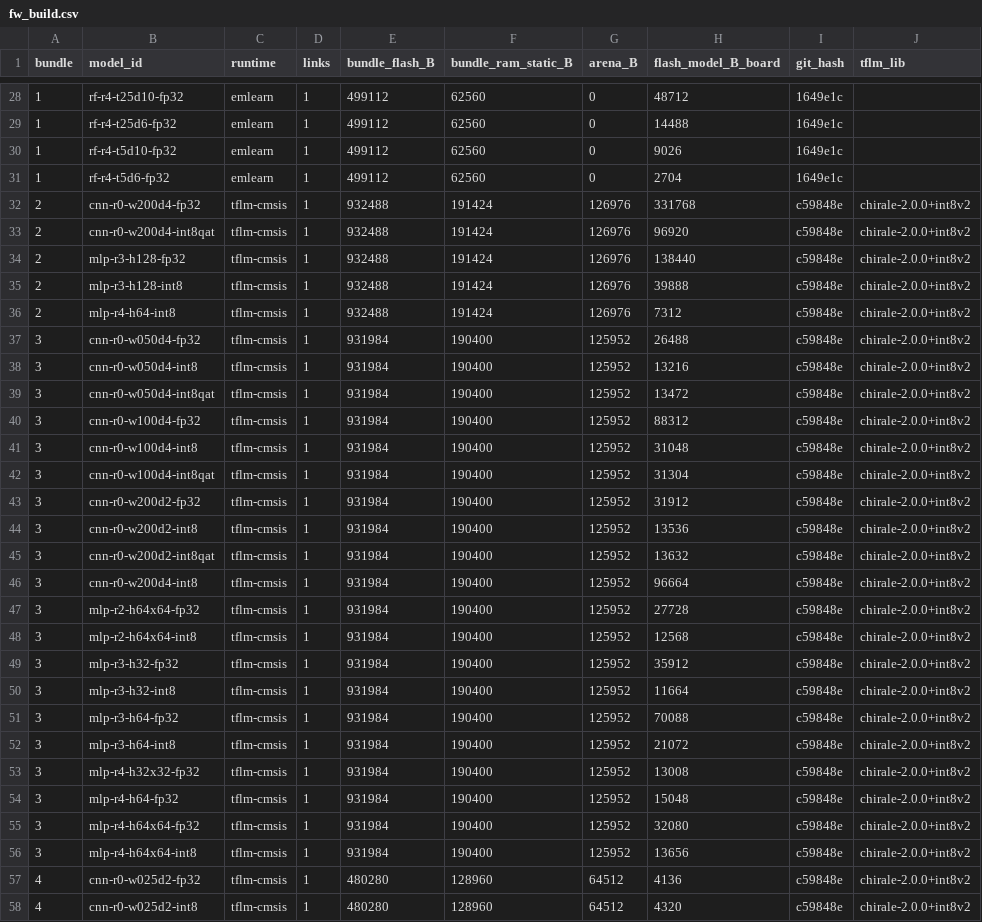
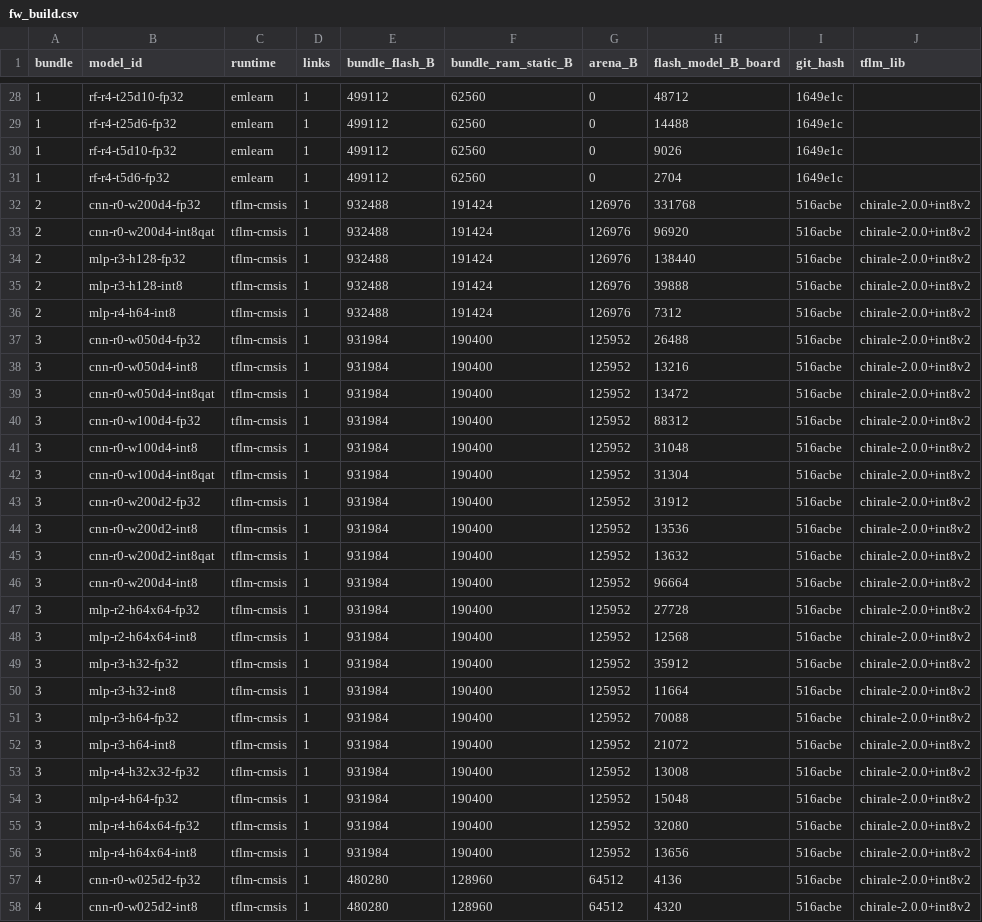
Before and after one commit to agnibha11/TinyML-Pareto, a CSV file: results/cwru/hardware/fw_build.csv, drawn as a sheet; only a part is shown, gaps mark what is left out; the diff covers the shown part only.

```diff
--- a/results/cwru/hardware/fw_build.csv
+++ b/results/cwru/hardware/fw_build.csv
@@ -31,28 +31,28 @@ bundle,model_id,runtime,links,bundle_flash_B,bundle_ram_static_B,arena_B,flash_m
 1,rf-r4-t5d6-fp32,emlearn,1,499112,62560,0,2704,1649e1c,
-2,cnn-r0-w200d4-fp32,tflm-cmsis,1,932488,191424,126976,331768,c59848e,chirale-2.0.0+int8v2
-2,cnn-r0-w200d4-int8qat,tflm-cmsis,1,932488,191424,126976,96920,c59848e,chirale-2.0.0+int8v2
-2,mlp-r3-h128-fp32,tflm-cmsis,1,932488,191424,126976,138440,c59848e,chirale-2.0.0+int8v2
-2,mlp-r3-h128-int8,tflm-cmsis,1,932488,191424,126976,39888,c59848e,chirale-2.0.0+int8v2
-2,mlp-r4-h64-int8,tflm-cmsis,1,932488,191424,126976,7312,c59848e,chirale-2.0.0+int8v2
-3,cnn-r0-w050d4-fp32,tflm-cmsis,1,931984,190400,125952,26488,c59848e,chirale-2.0.0+int8v2
-3,cnn-r0-w050d4-int8,tflm-cmsis,1,931984,190400,125952,13216,c59848e,chirale-2.0.0+int8v2
-3,cnn-r0-w050d4-int8qat,tflm-cmsis,1,931984,190400,125952,13472,c59848e,chirale-2.0.0+int8v2
-3,cnn-r0-w100d4-fp32,tflm-cmsis,1,931984,190400,125952,88312,c59848e,chirale-2.0.0+int8v2
-3,cnn-r0-w100d4-int8,tflm-cmsis,1,931984,190400,125952,31048,c59848e,chirale-2.0.0+int8v2
-3,cnn-r0-w100d4-int8qat,tflm-cmsis,1,931984,190400,125952,31304,c59848e,chirale-2.0.0+int8v2
-3,cnn-r0-w200d2-fp32,tflm-cmsis,1,931984,190400,125952,31912,c59848e,chirale-2.0.0+int8v2
-3,cnn-r0-w200d2-int8,tflm-cmsis,1,931984,190400,125952,13536,c59848e,chirale-2.0.0+int8v2
-3,cnn-r0-w200d2-int8qat,tflm-cmsis,1,931984,190400,125952,13632,c59848e,chirale-2.0.0+int8v2
-3,cnn-r0-w200d4-int8,tflm-cmsis,1,931984,190400,125952,96664,c59848e,chirale-2.0.0+int8v2
-3,mlp-r2-h64x64-fp32,tflm-cmsis,1,931984,190400,125952,27728,c59848e,chirale-2.0.0+int8v2
-3,mlp-r2-h64x64-int8,tflm-cmsis,1,931984,190400,125952,12568,c59848e,chirale-2.0.0+int8v2
-3,mlp-r3-h32-fp32,tflm-cmsis,1,931984,190400,125952,35912,c59848e,chirale-2.0.0+int8v2
-3,mlp-r3-h32-int8,tflm-cmsis,1,931984,190400,125952,11664,c59848e,chirale-2.0.0+int8v2
-3,mlp-r3-h64-fp32,tflm-cmsis,1,931984,190400,125952,70088,c59848e,chirale-2.0.0+int8v2
-3,mlp-r3-h64-int8,tflm-cmsis,1,931984,190400,125952,21072,c59848e,chirale-2.0.0+int8v2
-3,mlp-r4-h32x32-fp32,tflm-cmsis,1,931984,190400,125952,13008,c59848e,chirale-2.0.0+int8v2
-3,mlp-r4-h64-fp32,tflm-cmsis,1,931984,190400,125952,15048,c59848e,chirale-2.0.0+int8v2
-3,mlp-r4-h64x64-fp32,tflm-cmsis,1,931984,190400,125952,32080,c59848e,chirale-2.0.0+int8v2
-3,mlp-r4-h64x64-int8,tflm-cmsis,1,931984,190400,125952,13656,c59848e,chirale-2.0.0+int8v2
-4,cnn-r0-w025d2-fp32,tflm-cmsis,1,480280,128960,64512,4136,c59848e,chirale-2.0.0+int8v2
-4,cnn-r0-w025d2-int8,tflm-cmsis,1,480280,128960,64512,4320,c59848e,chirale-2.0.0+int8v2
+2,cnn-r0-w200d4-fp32,tflm-cmsis,1,932488,191424,126976,331768,516acbe,chirale-2.0.0+int8v2
+2,cnn-r0-w200d4-int8qat,tflm-cmsis,1,932488,191424,126976,96920,516acbe,chirale-2.0.0+int8v2
+2,mlp-r3-h128-fp32,tflm-cmsis,1,932488,191424,126976,138440,516acbe,chirale-2.0.0+int8v2
+2,mlp-r3-h128-int8,tflm-cmsis,1,932488,191424,126976,39888,516acbe,chirale-2.0.0+int8v2
+2,mlp-r4-h64-int8,tflm-cmsis,1,932488,191424,126976,7312,516acbe,chirale-2.0.0+int8v2
+3,cnn-r0-w050d4-fp32,tflm-cmsis,1,931984,190400,125952,26488,516acbe,chirale-2.0.0+int8v2
+3,cnn-r0-w050d4-int8,tflm-cmsis,1,931984,190400,125952,13216,516acbe,chirale-2.0.0+int8v2
+3,cnn-r0-w050d4-int8qat,tflm-cmsis,1,931984,190400,125952,13472,516acbe,chirale-2.0.0+int8v2
+3,cnn-r0-w100d4-fp32,tflm-cmsis,1,931984,190400,125952,88312,516acbe,chirale-2.0.0+int8v2
+3,cnn-r0-w100d4-int8,tflm-cmsis,1,931984,190400,125952,31048,516acbe,chirale-2.0.0+int8v2
+3,cnn-r0-w100d4-int8qat,tflm-cmsis,1,931984,190400,125952,31304,516acbe,chirale-2.0.0+int8v2
+3,cnn-r0-w200d2-fp32,tflm-cmsis,1,931984,190400,125952,31912,516acbe,chirale-2.0.0+int8v2
+3,cnn-r0-w200d2-int8,tflm-cmsis,1,931984,190400,125952,13536,516acbe,chirale-2.0.0+int8v2
+3,cnn-r0-w200d2-int8qat,tflm-cmsis,1,931984,190400,125952,13632,516acbe,chirale-2.0.0+int8v2
+3,cnn-r0-w200d4-int8,tflm-cmsis,1,931984,190400,125952,96664,516acbe,chirale-2.0.0+int8v2
+3,mlp-r2-h64x64-fp32,tflm-cmsis,1,931984,190400,125952,27728,516acbe,chirale-2.0.0+int8v2
+3,mlp-r2-h64x64-int8,tflm-cmsis,1,931984,190400,125952,12568,516acbe,chirale-2.0.0+int8v2
+3,mlp-r3-h32-fp32,tflm-cmsis,1,931984,190400,125952,35912,516acbe,chirale-2.0.0+int8v2
+3,mlp-r3-h32-int8,tflm-cmsis,1,931984,190400,125952,11664,516acbe,chirale-2.0.0+int8v2
+3,mlp-r3-h64-fp32,tflm-cmsis,1,931984,190400,125952,70088,516acbe,chirale-2.0.0+int8v2
+3,mlp-r3-h64-int8,tflm-cmsis,1,931984,190400,125952,21072,516acbe,chirale-2.0.0+int8v2
+3,mlp-r4-h32x32-fp32,tflm-cmsis,1,931984,190400,125952,13008,516acbe,chirale-2.0.0+int8v2
+3,mlp-r4-h64-fp32,tflm-cmsis,1,931984,190400,125952,15048,516acbe,chirale-2.0.0+int8v2
+3,mlp-r4-h64x64-fp32,tflm-cmsis,1,931984,190400,125952,32080,516acbe,chirale-2.0.0+int8v2
+3,mlp-r4-h64x64-int8,tflm-cmsis,1,931984,190400,125952,13656,516acbe,chirale-2.0.0+int8v2
+4,cnn-r0-w025d2-fp32,tflm-cmsis,1,480280,128960,64512,4136,516acbe,chirale-2.0.0+int8v2
+4,cnn-r0-w025d2-int8,tflm-cmsis,1,480280,128960,64512,4320,516acbe,chirale-2.0.0+int8v2
```
Also changed, not shown: 23 edited cells elsewhere in this file, results/cwru/hardware/session_log.csv, results/pu/hardware/fw_build.csv, 4 other files.
